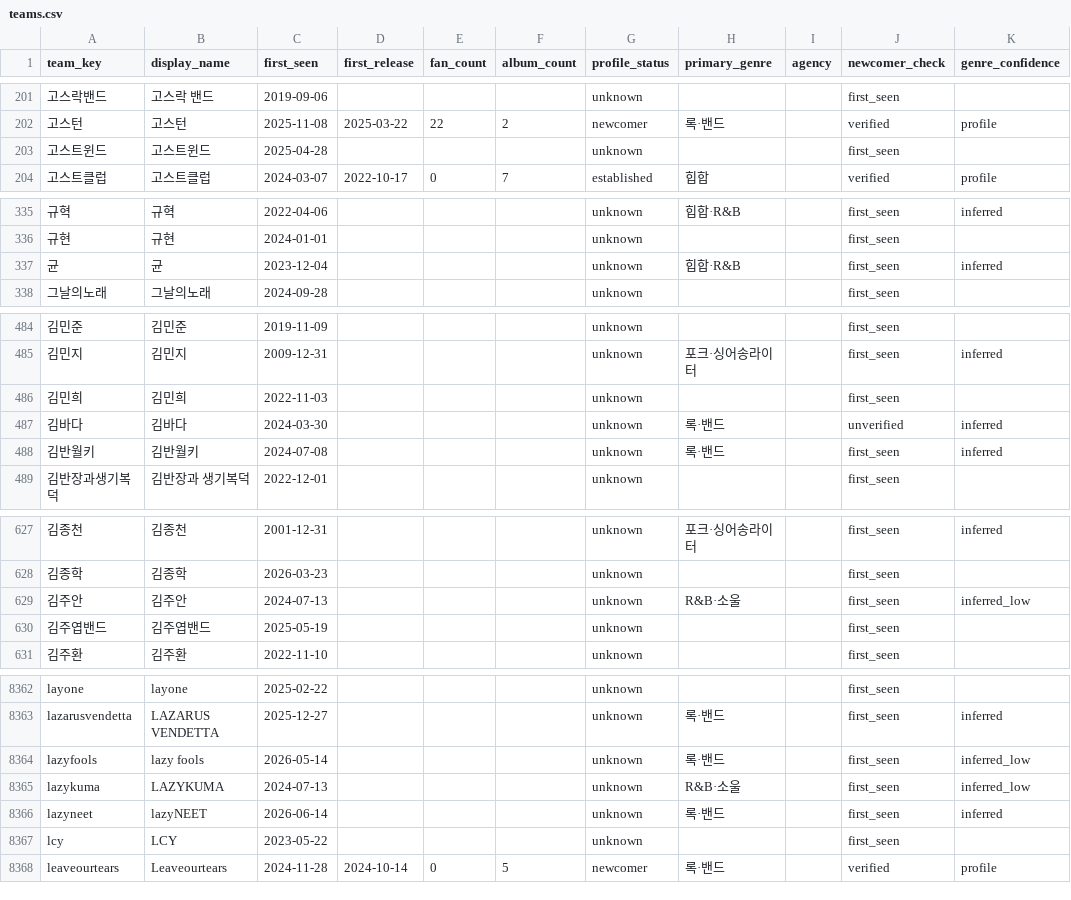
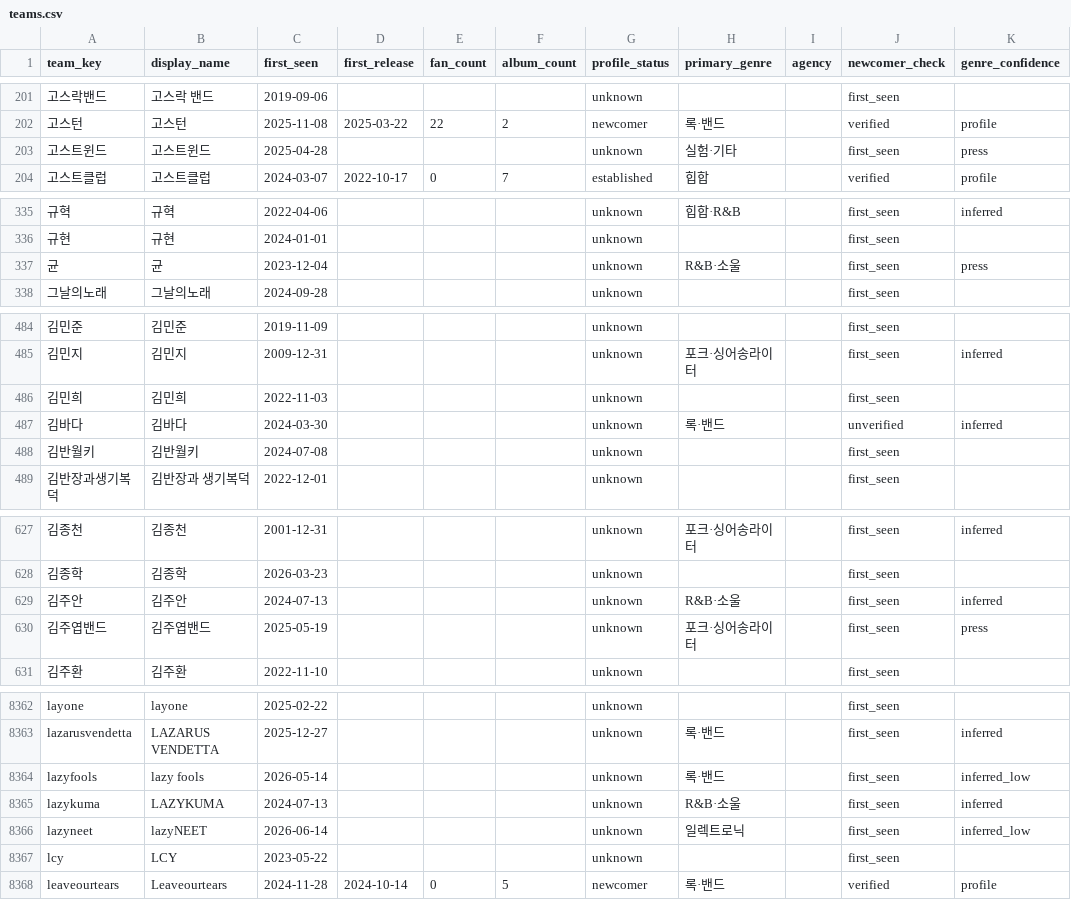
Before and after one commit to leegmyung/crate-digger, a CSV file: docs/lab/data/teams.csv, drawn as a sheet; only a part is shown, gaps mark what is left out; the diff covers the shown part only.

```diff
--- a/docs/lab/data/teams.csv
+++ b/docs/lab/data/teams.csv
@@ -202,3 +202,3 @@ team_key,display_name,first_seen,first_release,fan_count,album_count,profile_sta
 고스턴,고스턴,2025-11-08,2025-03-22,22,2,newcomer,록·밴드,,verified,profile
-고스트윈드,고스트윈드,2025-04-28,,,,unknown,,,first_seen,
+고스트윈드,고스트윈드,2025-04-28,,,,unknown,실험·기타,,first_seen,press
 고스트클럽,고스트클럽,2024-03-07,2022-10-17,0,7,established,힙합,,verified,profile
@@ -336,3 +336,3 @@ team_key,display_name,first_seen,first_release,fan_count,album_count,profile_sta
 규현,규현,2024-01-01,,,,unknown,,,first_seen,
-균,균,2023-12-04,,,,unknown,힙합·R&B,,first_seen,inferred
+균,균,2023-12-04,,,,unknown,R&B·소울,,first_seen,press
 그날의노래,그날의노래,2024-09-28,,,,unknown,,,first_seen,
@@ -487,3 +487,3 @@ team_key,display_name,first_seen,first_release,fan_count,album_count,profile_sta
 김바다,김바다,2024-03-30,,,,unknown,록·밴드,,unverified,inferred
-김반월키,김반월키,2024-07-08,,,,unknown,록·밴드,,first_seen,inferred
+김반월키,김반월키,2024-07-08,,,,unknown,,,first_seen,
 김반장과생기복덕,김반장과 생기복덕,2022-12-01,,,,unknown,,,first_seen,
@@ -628,4 +628,4 @@ team_key,display_name,first_seen,first_release,fan_count,album_count,profile_sta
 김종학,김종학,2026-03-23,,,,unknown,,,first_seen,
-김주안,김주안,2024-07-13,,,,unknown,R&B·소울,,first_seen,inferred_low
-김주엽밴드,김주엽밴드,2025-05-19,,,,unknown,,,first_seen,
+김주안,김주안,2024-07-13,,,,unknown,R&B·소울,,first_seen,inferred
+김주엽밴드,김주엽밴드,2025-05-19,,,,unknown,포크·싱어송라이터,,first_seen,press
 김주환,김주환,2022-11-10,,,,unknown,,,first_seen,
@@ -8364,4 +8364,4 @@ lazarusvendetta,LAZARUS VENDETTA,2025-12-27,,,,unknown,록·밴드,,first_seen,i
 lazyfools,lazy fools,2026-05-14,,,,unknown,록·밴드,,first_seen,inferred_low
-lazykuma,LAZYKUMA,2024-07-13,,,,unknown,R&B·소울,,first_seen,inferred_low
-lazyneet,lazyNEET,2026-06-14,,,,unknown,록·밴드,,first_seen,inferred
+lazykuma,LAZYKUMA,2024-07-13,,,,unknown,R&B·소울,,first_seen,inferred
+lazyneet,lazyNEET,2026-06-14,,,,unknown,일렉트로닉,,first_seen,inferred_low
 lcy,LCY,2023-05-22,,,,unknown,,,first_seen,
```
Also changed, not shown: 81 edited cells elsewhere in this file, docs/lab/data/team_cities.csv, docs/lab/data/venue_tiers.csv, 7 other files.
